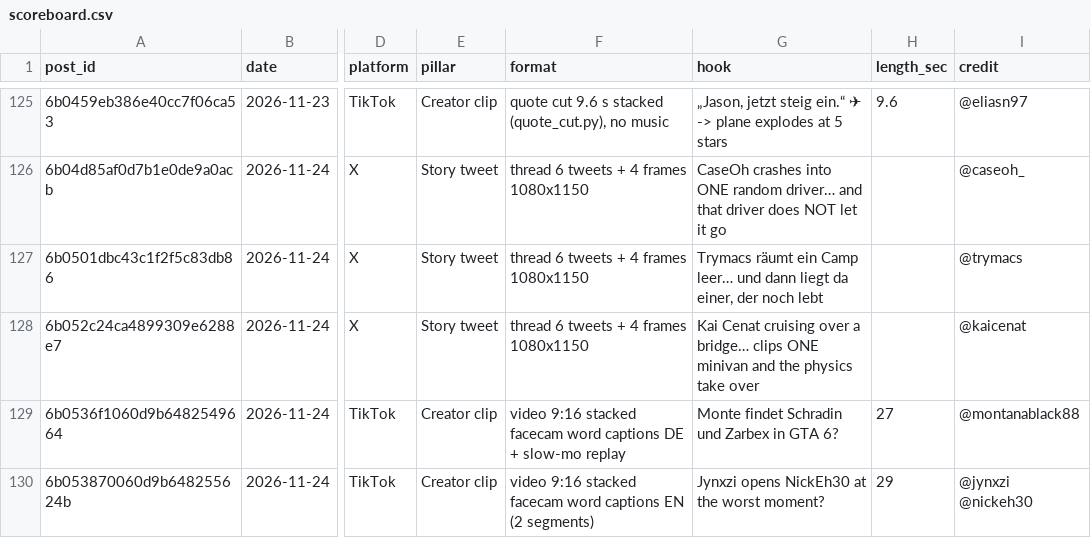
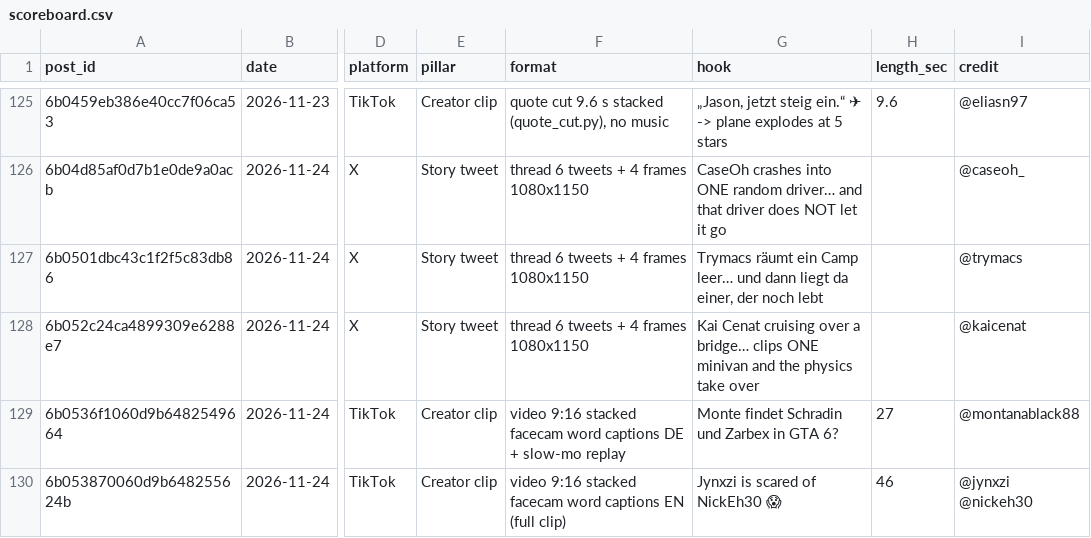
Before and after one commit to 73Cosmin/gta6channel, a CSV file: scoreboard.csv, drawn as a sheet; only a part is shown, gaps mark what is left out; the diff names each change by its address in the sheet, - before the commit and + after, or states it on an @@ line.

```diff
--- a/scoreboard.csv
+++ b/scoreboard.csv
-F130 (format): …captions EN (2 segments)
+F130 (format): …captions EN (full clip)
-G130 (hook): Jynxzi opens NickEh30 at the worst moment?
+G130 (hook): Jynxzi is scared of NickEh30 😱
-H130 (length_sec): 29
+H130 (length_sec): 46
```
Also changed, not shown: 1 other file.
